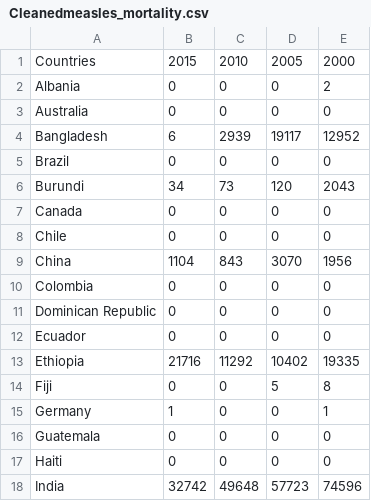
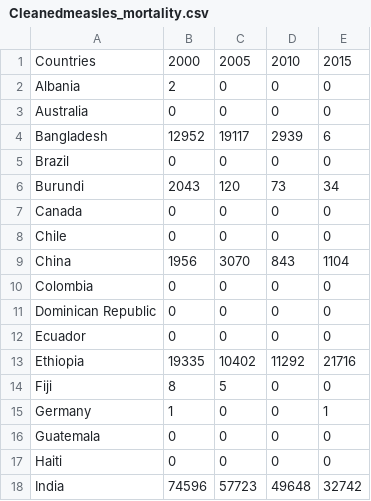
Before and after one commit to nairbdev2/Child_Mortality_Analysis_2000_2015, a CSV file: datasets/CleanedDiseases/Cleanedmeasles_mortality.csv, drawn as a sheet; only a part is shown; the diff covers the shown part only.

```diff
--- a/datasets/CleanedDiseases/Cleanedmeasles_mortality.csv
+++ b/datasets/CleanedDiseases/Cleanedmeasles_mortality.csv
@@ -1,10 +1,10 @@
-Countries,2015,2010,2005,2000
-Albania,0,0,0,2
+Countries,2000,2005,2010,2015
+Albania,2,0,0,0
 Australia,0,0,0,0
-Bangladesh,6,2939,19117,12952
+Bangladesh,12952,19117,2939,6
 Brazil,0,0,0,0
-Burundi,34,73,120,2043
+Burundi,2043,120,73,34
 Canada,0,0,0,0
 Chile,0,0,0,0
-China,1104,843,3070,1956
+China,1956,3070,843,1104
 Colombia,0,0,0,0
@@ -12,4 +12,4 @@ Dominican Republic,0,0,0,0
 Ecuador,0,0,0,0
-Ethiopia,21716,11292,10402,19335
-Fiji,0,0,5,8
+Ethiopia,19335,10402,11292,21716
+Fiji,8,5,0,0
 Germany,1,0,0,1
@@ -17,2 +17,2 @@ Guatemala,0,0,0,0
 Haiti,0,0,0,0
-India,32742,49648,57723,74596
+India,74596,57723,49648,32742
```
Also changed, not shown: 36 edited cells elsewhere in this file, datasets/CleanedDiseases/CleanedAcute_Lower_Respiratory_infections.csv, datasets/CleanedDiseases/CleanedInjuries.csv, 3 other files.
